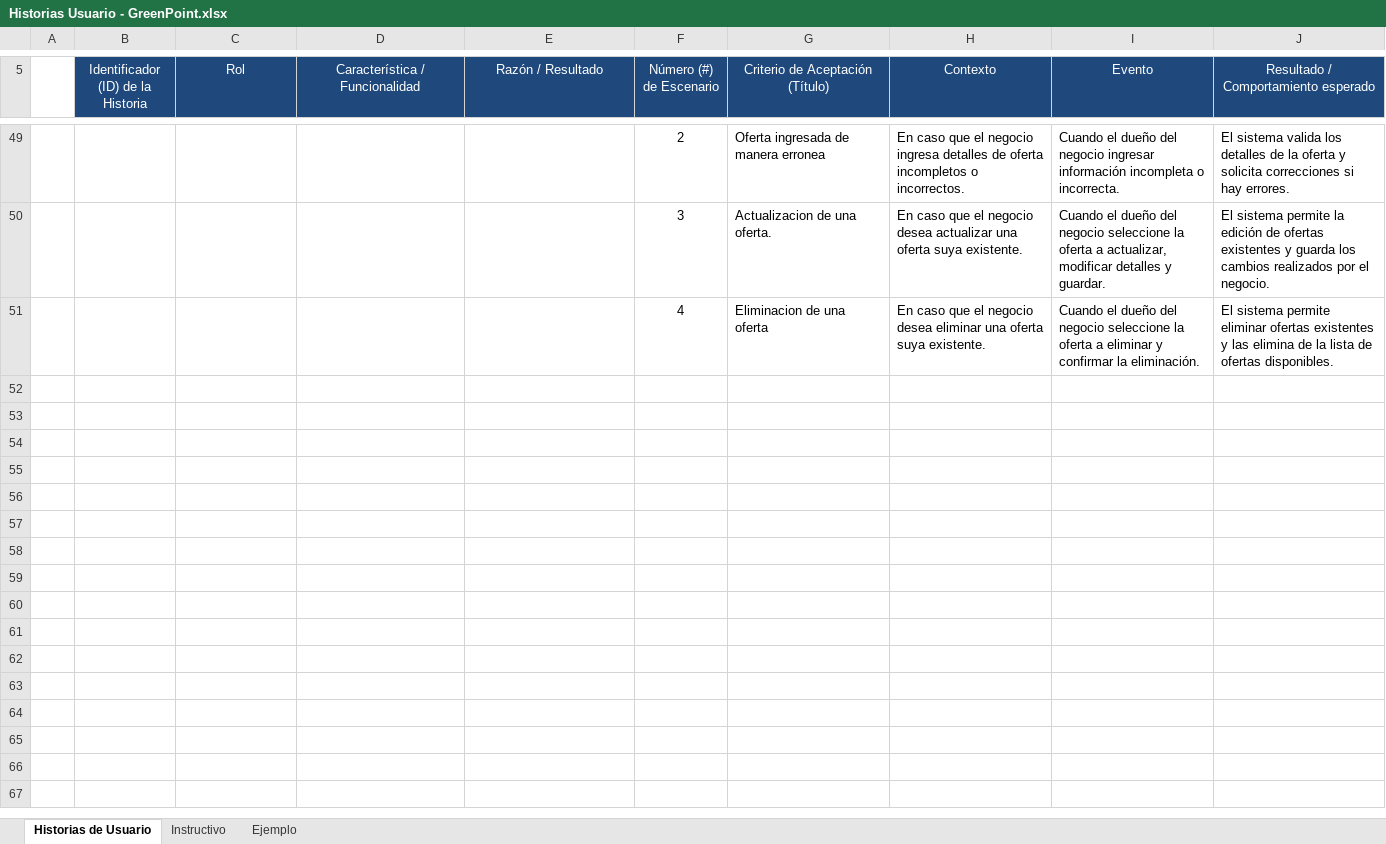
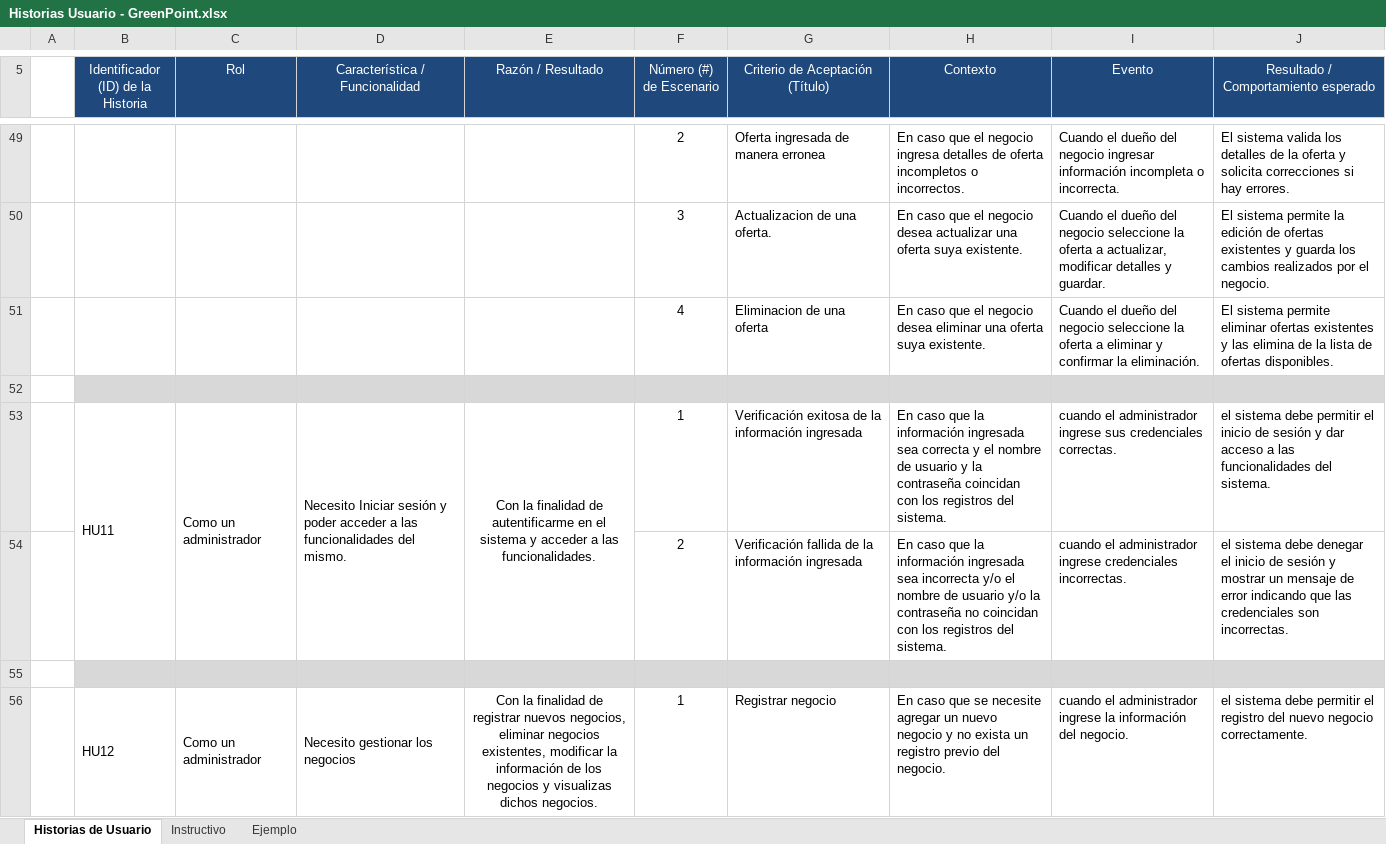
Before and after one commit to Zydell/GreenPoint, an Excel workbook: Documentation/Historias Usuario - GreenPoint.xlsx, sheet Historias de Usuario, drawn as a sheet; only a part is shown, gaps mark what is left out; values as stored, in another font and other column widths than the file's, no borders; the diff covers the shown part only; the diff names each change by its address in the sheet, - before the commit and + after, or states it on an @@ line.

Commit message:
Add files via upload
actualizado usuario administrador

```diff
--- a/Documentation/Historias Usuario - GreenPoint.xlsx (sheet Historias de Usuario)
+++ b/Documentation/Historias Usuario - GreenPoint.xlsx (sheet Historias de Usuario)
+row 52: (empty)
+row 53:  | HU11 | Como un administrador | Necesito Iniciar sesión y poder acceder a las funcionalidades del mismo. | Con la finalidad de autentificarme en el sistema y acceder a las funcionalidades. | 1 | Verificación exitosa de la información ingresada | En caso que la información ingresada sea correcta y el nombre de usuario y la contraseña coincidan con los registros del sistema. | cuando el administrador ingrese sus credenciales correctas. | el sistema debe permitir el inicio de sesión y dar acceso a las funcionalidades del sistema.
+row 54:  |  |  |  |  | 2 | Verificación fallida de la información ingresada | En caso que la información ingresada sea incorrecta y/o el nombre de usuario y/o la contraseña no coincidan con los registros del sistema. | cuando el administrador ingrese credenciales incorrectas. | el sistema debe denegar el inicio de sesión y mostrar un mensaje de error indicando que las credenciales son incorrectas.
+row 55: (empty)
+row 56:  | HU12 | Como un administrador | Necesito gestionar los negocios | Con la finalidad de registrar nuevos negocios, eliminar negocios existentes, modificar la información de los negocios y visualizas dichos negocios. | 1 | Registrar negocio | En caso que se necesite agregar un nuevo negocio y no exista un registro previo del negocio. | cuando el administrador ingrese la información del negocio. | el sistema debe permitir el registro del nuevo negocio correctamente.
```
Also changed, not shown: 12 added rows and 4 edited cells elsewhere in this sheet.
